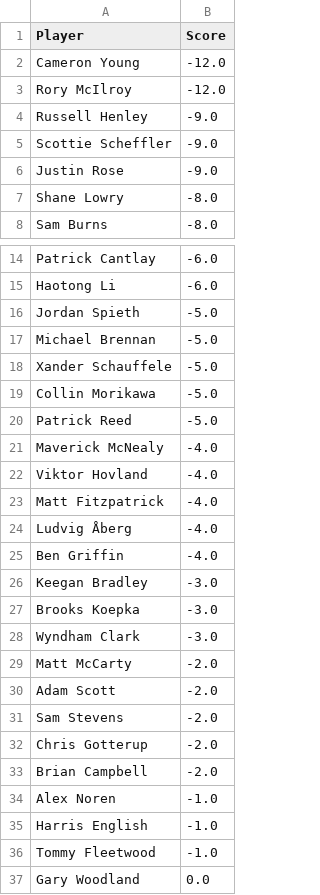
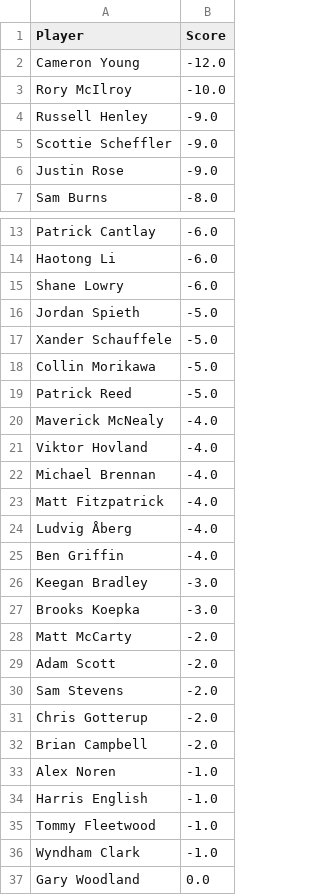
Before and after one commit to jaredbuck1994/Masters, a CSV file: scores.csv, drawn as a sheet; only a part is shown, gaps mark what is left out.

Commit message:
update scores 2026-04-12 16:27:32

```diff
--- a/scores.csv
+++ b/scores.csv
@@ -2,3 +2,3 @@ Player,Score
 Cameron Young,-12.0
-Rory McIlroy,-12.0
+Rory McIlroy,-10.0
 Russell Henley,-9.0
@@ -6,3 +6,2 @@ Scottie Scheffler,-9.0
 Justin Rose,-9.0
-Shane Lowry,-8.0
 Sam Burns,-8.0
@@ -15,4 +14,4 @@ Patrick Cantlay,-6.0
 Haotong Li,-6.0
+Shane Lowry,-6.0
 Jordan Spieth,-5.0
-Michael Brennan,-5.0
 Xander Schauffele,-5.0
@@ -22,2 +21,3 @@ Maverick McNealy,-4.0
 Viktor Hovland,-4.0
+Michael Brennan,-4.0
 Matt Fitzpatrick,-4.0
@@ -27,3 +27,2 @@ Keegan Bradley,-3.0
 Brooks Koepka,-3.0
-Wyndham Clark,-3.0
 Matt McCarty,-2.0
@@ -36,2 +35,3 @@ Harris English,-1.0
 Tommy Fleetwood,-1.0
+Wyndham Clark,-1.0
 Gary Woodland,0.0
```
